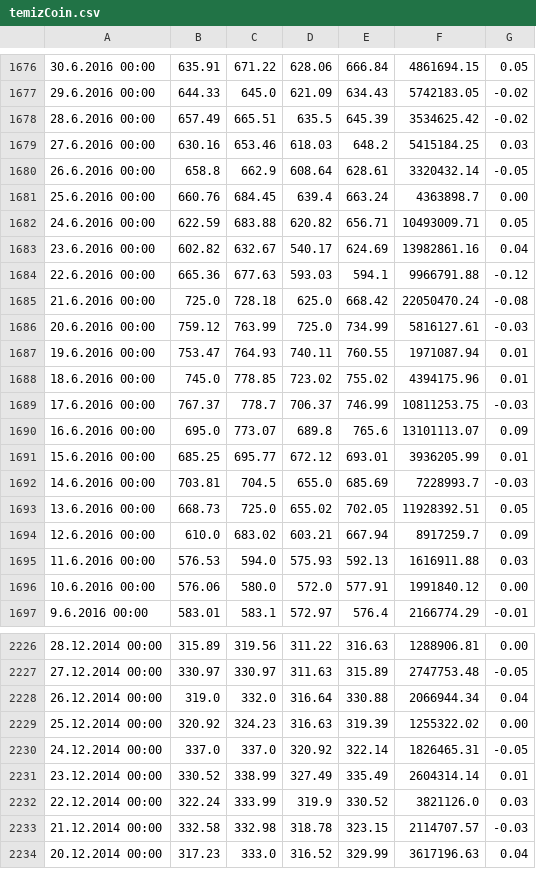
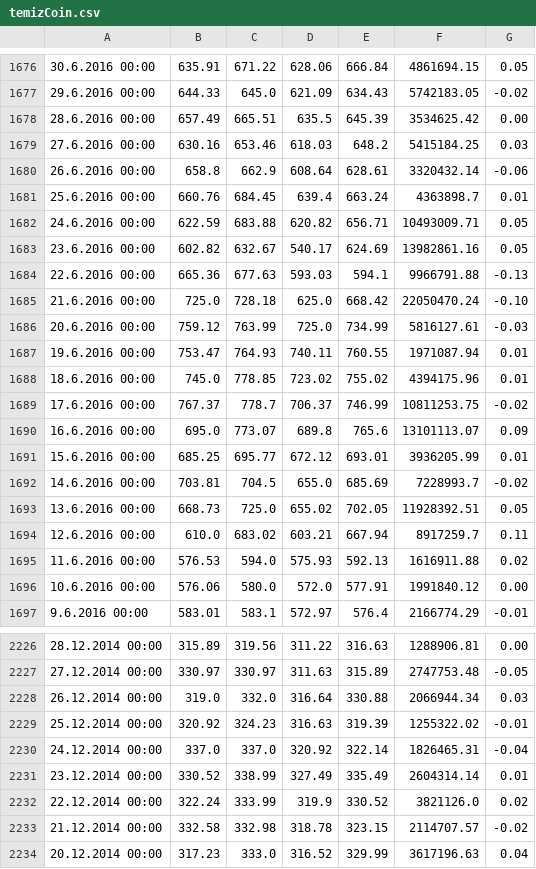
Before and after one commit to ramazancesur/Weka-BitcoinDataAnalisys, a CSV file: src/main/resources/csv/temizCoin.csv, drawn as a sheet; only a part is shown, gaps mark what is left out; the diff covers the shown part only.

```diff
--- a/src/main/resources/csv/temizCoin.csv
+++ b/src/main/resources/csv/temizCoin.csv
@@ -1677,10 +1677,10 @@
 29.6.2016 00:00;644.33;645.0;621.09;634.43;5742183.05;-0.02
-28.6.2016 00:00;657.49;665.51;635.5;645.39;3534625.42;-0.02
+28.6.2016 00:00;657.49;665.51;635.5;645.39;3534625.42;0.00
 27.6.2016 00:00;630.16;653.46;618.03;648.2;5415184.25;0.03
-26.6.2016 00:00;658.8;662.9;608.64;628.61;3320432.14;-0.05
-25.6.2016 00:00;660.76;684.45;639.4;663.24;4363898.7;0.00
+26.6.2016 00:00;658.8;662.9;608.64;628.61;3320432.14;-0.06
+25.6.2016 00:00;660.76;684.45;639.4;663.24;4363898.7;0.01
 24.6.2016 00:00;622.59;683.88;620.82;656.71;10493009.71;0.05
-23.6.2016 00:00;602.82;632.67;540.17;624.69;13982861.16;0.04
-22.6.2016 00:00;665.36;677.63;593.03;594.1;9966791.88;-0.12
-21.6.2016 00:00;725.0;728.18;625.0;668.42;22050470.24;-0.08
+23.6.2016 00:00;602.82;632.67;540.17;624.69;13982861.16;0.05
+22.6.2016 00:00;665.36;677.63;593.03;594.1;9966791.88;-0.13
+21.6.2016 00:00;725.0;728.18;625.0;668.42;22050470.24;-0.10
 20.6.2016 00:00;759.12;763.99;725.0;734.99;5816127.61;-0.03
@@ -1688,9 +1688,9 @@
 18.6.2016 00:00;745.0;778.85;723.02;755.02;4394175.96;0.01
-17.6.2016 00:00;767.37;778.7;706.37;746.99;10811253.75;-0.03
+17.6.2016 00:00;767.37;778.7;706.37;746.99;10811253.75;-0.02
 16.6.2016 00:00;695.0;773.07;689.8;765.6;13101113.07;0.09
 15.6.2016 00:00;685.25;695.77;672.12;693.01;3936205.99;0.01
-14.6.2016 00:00;703.81;704.5;655.0;685.69;7228993.7;-0.03
+14.6.2016 00:00;703.81;704.5;655.0;685.69;7228993.7;-0.02
 13.6.2016 00:00;668.73;725.0;655.02;702.05;11928392.51;0.05
-12.6.2016 00:00;610.0;683.02;603.21;667.94;8917259.7;0.09
-11.6.2016 00:00;576.53;594.0;575.93;592.13;1616911.88;0.03
+12.6.2016 00:00;610.0;683.02;603.21;667.94;8917259.7;0.11
+11.6.2016 00:00;576.53;594.0;575.93;592.13;1616911.88;0.02
 10.6.2016 00:00;576.06;580.0;572.0;577.91;1991840.12;0.00
@@ -2227,8 +2227,8 @@
 27.12.2014 00:00;330.97;330.97;311.63;315.89;2747753.48;-0.05
-26.12.2014 00:00;319.0;332.0;316.64;330.88;2066944.34;0.04
-25.12.2014 00:00;320.92;324.23;316.63;319.39;1255322.02;0.00
-24.12.2014 00:00;337.0;337.0;320.92;322.14;1826465.31;-0.05
+26.12.2014 00:00;319.0;332.0;316.64;330.88;2066944.34;0.03
+25.12.2014 00:00;320.92;324.23;316.63;319.39;1255322.02;-0.01
+24.12.2014 00:00;337.0;337.0;320.92;322.14;1826465.31;-0.04
 23.12.2014 00:00;330.52;338.99;327.49;335.49;2604314.14;0.01
-22.12.2014 00:00;322.24;333.99;319.9;330.52;3821126.0;0.03
-21.12.2014 00:00;332.58;332.98;318.78;323.15;2114707.57;-0.03
+22.12.2014 00:00;322.24;333.99;319.9;330.52;3821126.0;0.02
+21.12.2014 00:00;332.58;332.98;318.78;323.15;2114707.57;-0.02
 20.12.2014 00:00;317.23;333.0;316.52;329.99;3617196.63;0.04
```
Also changed, not shown: 157 edited cells elsewhere in this file.
